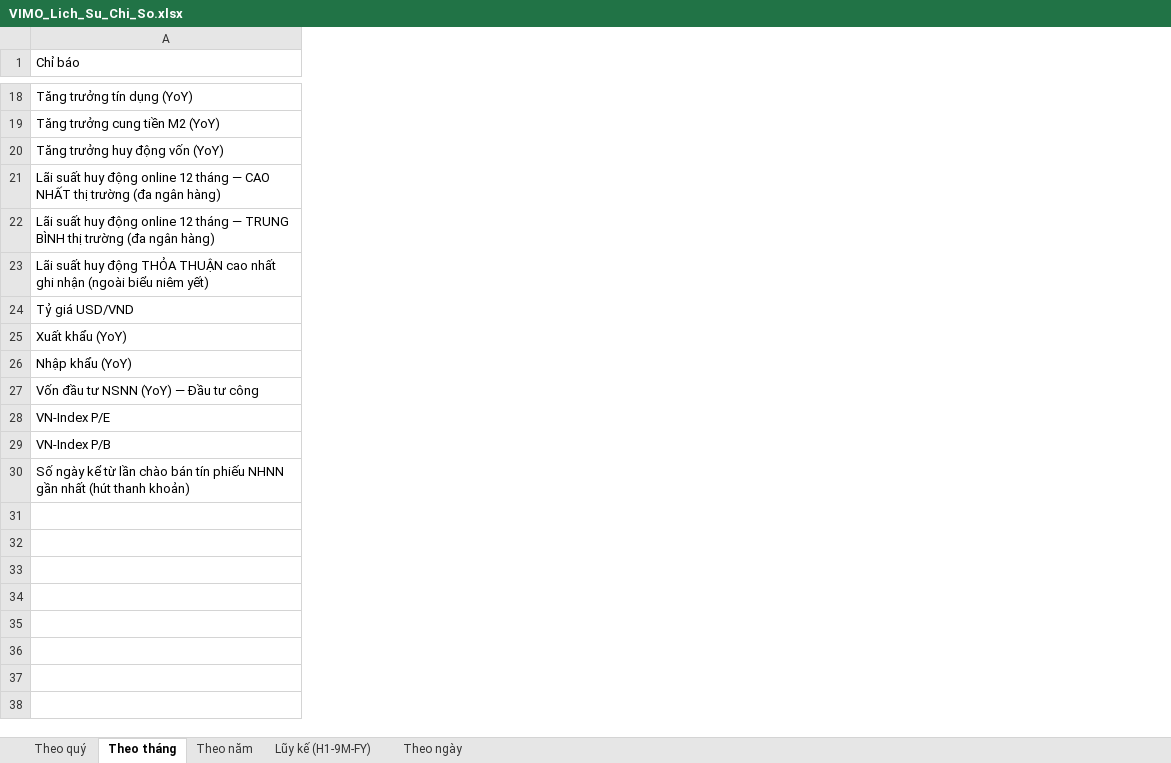
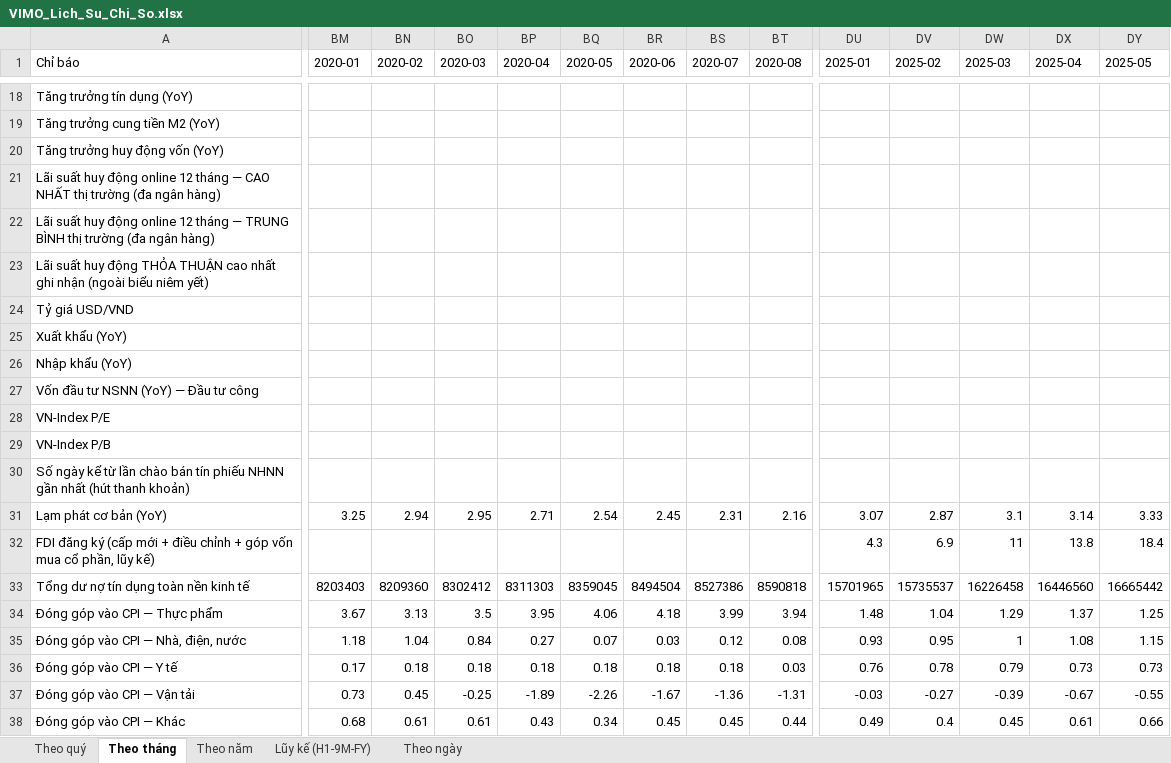
Before and after one commit to Truongutc/Phan-tich-FA, an Excel workbook: Bao cao/VIMO/VIMO_Lich_Su_Chi_So.xlsx, sheet Theo tháng, drawn as a sheet; only a part is shown, gaps mark what is left out; values as stored, in another font and other column widths than the file's, no borders; rows hold the shown columns only; the diff covers the shown part only; the diff names each change by its address in the sheet, - before the commit and + after, or states it on an @@ line.

```diff
--- a/Bao cao/VIMO/VIMO_Lich_Su_Chi_So.xlsx (sheet Theo tháng)
+++ b/Bao cao/VIMO/VIMO_Lich_Su_Chi_So.xlsx (sheet Theo tháng)
+column BM (2020-01), empty
+column BN (2020-02), empty
+column BO (2020-03), empty
+column BP (2020-04), empty
+column BQ (2020-05), empty
+column BR (2020-06), empty
+column BS (2020-07), empty
+column BT (2020-08), empty
+column DU (2025-01), empty
+column DV (2025-02), empty
+column DW (2025-03), empty
+column DX (2025-04), empty
+column DY (2025-05), empty
+row 31: Lạm phát cơ bản (YoY) | 3.25 | 2.94 | 2.95 | 2.71 | 2.54 | 2.45 | 2.31 | 2.16 | 3.07 | 2.87 | 3.1 | 3.14 | 3.33
+row 32: FDI đăng ký (cấp mới + điều chỉnh + góp vốn mua cổ phần, lũy kế) |  |  |  |  |  |  |  |  | 4.3 | 6.9 | 11 | 13.8 | 18.4
+row 33: Tổng dư nợ tín dụng toàn nền kinh tế | 8203403 | 8209360 | 8302412 | 8311303 | 8359045 | 8494504 | 8527386 | 8590818 | 15701965 | 15735537 | 16226458 | 16446560 | 16665442
+row 34: Đóng góp vào CPI — Thực phẩm | 3.67 | 3.13 | 3.5 | 3.95 | 4.06 | 4.18 | 3.99 | 3.94 | 1.48 | 1.04 | 1.29 | 1.37 | 1.25
+row 35: Đóng góp vào CPI — Nhà, điện, nước | 1.18 | 1.04 | 0.84 | 0.27 | 0.07 | 0.03 | 0.12 | 0.08 | 0.93 | 0.95 | 1 | 1.08 | 1.15
+row 36: Đóng góp vào CPI — Y tế | 0.17 | 0.18 | 0.18 | 0.18 | 0.18 | 0.18 | 0.18 | 0.03 | 0.76 | 0.78 | 0.79 | 0.73 | 0.73
+row 37: Đóng góp vào CPI — Vận tải | 0.73 | 0.45 | -0.25 | -1.89 | -2.26 | -1.67 | -1.36 | -1.31 | -0.03 | -0.27 | -0.39 | -0.67 | -0.55
+row 38: Đóng góp vào CPI — Khác | 0.68 | 0.61 | 0.61 | 0.43 | 0.34 | 0.45 | 0.45 | 0.44 | 0.49 | 0.4 | 0.45 | 0.61 | 0.66
```
Also changed, not shown: 100 added columns and 12 edited cells elsewhere in this sheet, sheet Theo năm, sheet Theo ngày, 3 other files.
